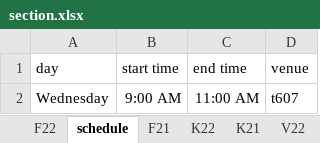
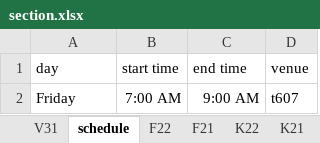
Before and after one commit to aeganaden/E-Rev-Learning-And-Information-Management-System, an Excel workbook: excel/section.xlsx, sheet schedule, drawn as a sheet; values as stored, in another font and other column widths than the file's, no borders; the diff names each change by its address in the sheet, - before the commit and + after, or states it on an @@ line.

```diff
--- a/excel/section.xlsx (sheet schedule)
+++ b/excel/section.xlsx (sheet schedule)
@@ sheet tab order changed: V31 | schedule | F22 | F21 | K22 | K21 @@
-A2 (day): Wednesday
+A2 (day): Friday
-B2 (start time): 9:00 AM
+B2 (start time): 7:00 AM
-C2 (end time): 11:00 AM
+C2 (end time): 9:00 AM
```
Also changed, not shown: sheet V31, excel/initial.xlsx, excel/overall.xlsx, 11 other files.
